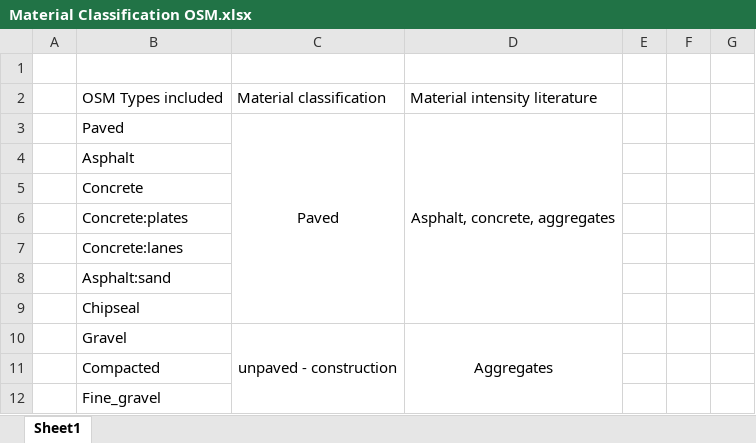
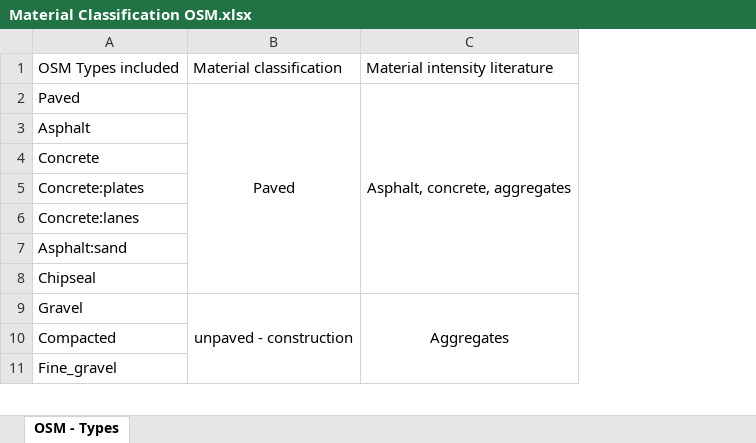
Before and after one commit to MvEngelenburg/TRIPI, an Excel workbook: Material intensities/Material Classification OSM.xlsx, sheet OSM - Types, drawn as a sheet; only a part is shown; values as stored, in another font and other column widths than the file's, no borders; removed rows and columns are numbered as before the commit, all else as after; the diff names each change by its address in the sheet, - before the commit and + after, or states it on an @@ line.

```diff
--- a/Material intensities/Material Classification OSM.xlsx (sheet OSM - Types)
+++ b/Material intensities/Material Classification OSM.xlsx (sheet OSM - Types)
-sheet tab: Sheet1
+sheet tab: OSM - Types
-column A, empty
-column E, empty
-column F, empty
-column G, empty
-row 1: (empty)
```
Also changed, not shown: Material intensities/mat_per_bridgetunnel_type.xlsx, Material intensities/mat_per_rail_type.xlsx.
